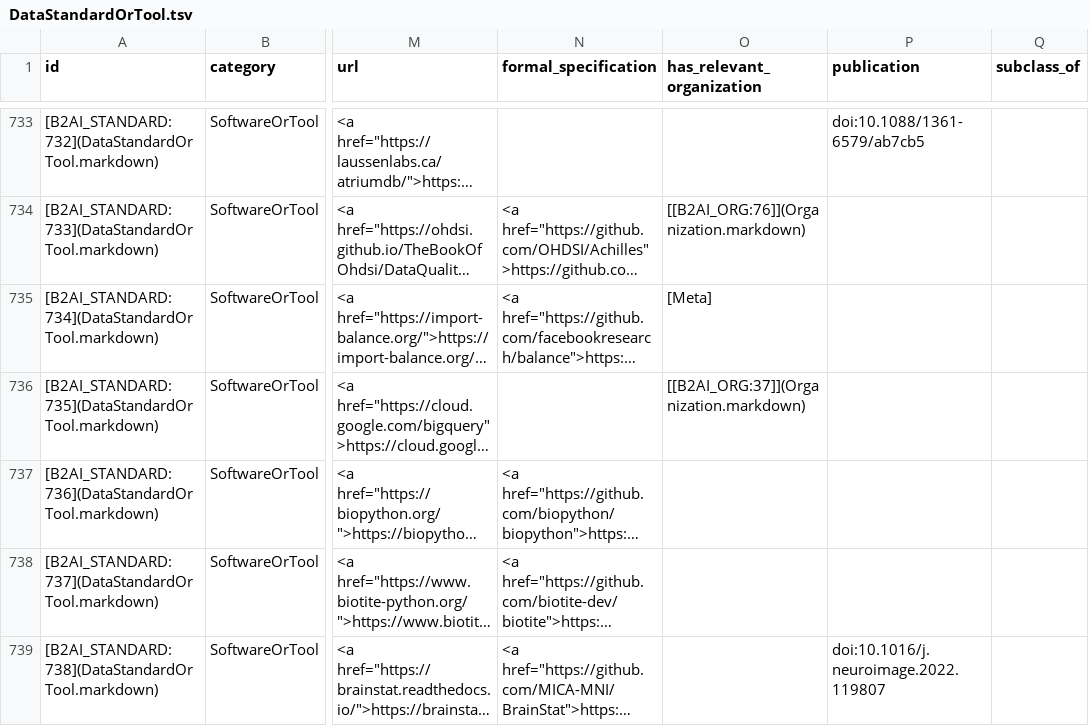
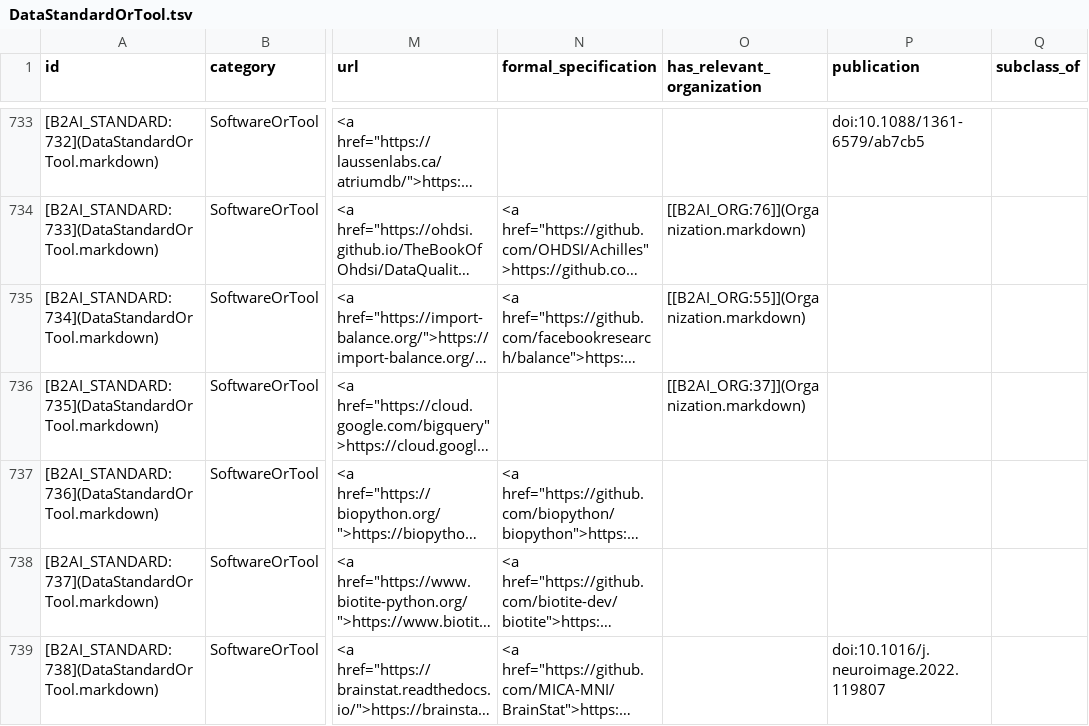
Before and after one commit to bridge2ai/b2ai-standards-registry, a TSV file: project/data/DataStandardOrTool.tsv, drawn as a sheet; only a part is shown, gaps mark what is left out; long unchanged cells end in …; the diff covers the shown part only; the diff names each change by its address in the sheet, - before the commit and + after, or states it on an @@ line.

```diff
--- a/project/data/DataStandardOrTool.tsv
+++ b/project/data/DataStandardOrTool.tsv
-O735 (has_relevant_organization): [Meta]
+O735 (has_relevant_organization): [[B2AI_ORG:55]](Organization.markdown)
```
Also changed, not shown: 35 edited cells elsewhere in this file, 1 other file.
